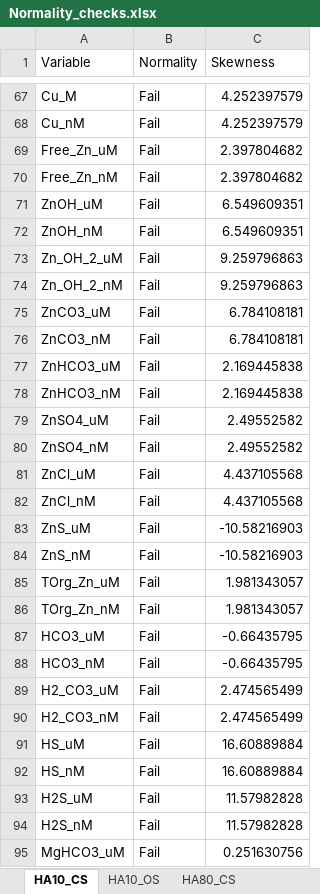
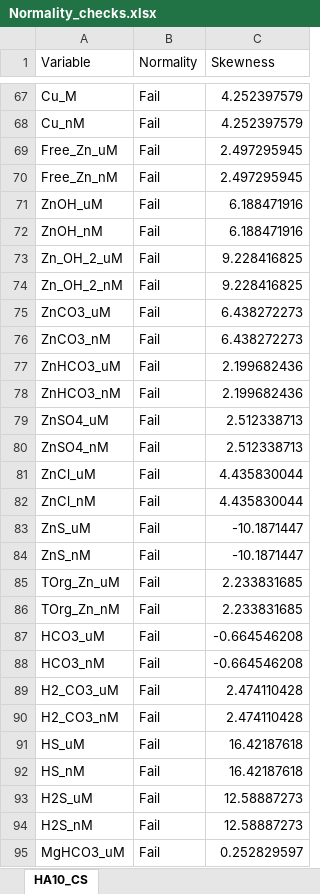
Before and after one commit to cabbiogeo99/Trace-element-bioavailability-spatial-assessment, an Excel workbook: Zinc/4. Exploratory data analysis/Normality_checks.xlsx, sheet HA10_CS, drawn as a sheet; only a part is shown, gaps mark what is left out; values as stored, in another font and other column widths than the file's, no borders; the diff covers the shown part only; the diff names each change by its address in the sheet, - before the commit and + after, or states it on an @@ line.

```diff
--- a/Zinc/4. Exploratory data analysis/Normality_checks.xlsx (sheet HA10_CS)
+++ b/Zinc/4. Exploratory data analysis/Normality_checks.xlsx (sheet HA10_CS)
-sheet tab: HA10_OS
-sheet tab: HA80_CS
-C69:C70 (Skewness): 2.397804682
+C69:C70 (Skewness): 2.497295945
-C71:C72 (Skewness): 6.549609351
+C71:C72 (Skewness): 6.188471916
-C73:C74 (Skewness): 9.259796863
+C73:C74 (Skewness): 9.228416825
-C75:C76 (Skewness): 6.784108181
+C75:C76 (Skewness): 6.438272273
-C77:C78 (Skewness): 2.169445838
+C77:C78 (Skewness): 2.199682436
-C79:C80 (Skewness): 2.49552582
+C79:C80 (Skewness): 2.512338713
-C81:C82 (Skewness): 4.437105568
+C81:C82 (Skewness): 4.435830044
-C83:C84 (Skewness): -10.58216903
+C83:C84 (Skewness): -10.1871447
-C85:C86 (Skewness): 1.981343057
+C85:C86 (Skewness): 2.233831685
-C87:C88 (Skewness): -0.66435795
+C87:C88 (Skewness): -0.664546208
-C89:C90 (Skewness): 2.474565499
+C89:C90 (Skewness): 2.474110428
-C91:C92 (Skewness): 16.60889884
+C91:C92 (Skewness): 16.42187618
-C93:C94 (Skewness): 11.57982828
+C93:C94 (Skewness): 12.58887273
-C95 (Skewness): 0.251630756
+C95 (Skewness): 0.252829597
```
Also changed, not shown: 7 added rows and 69 edited cells elsewhere in this sheet, Zinc/2. Dataset merging/Bioavailability_Master_Spreadsheet.xlsx, Zinc/4. Exploratory data analysis/Normality_checks_log_vars.xlsx, 41 other files.
